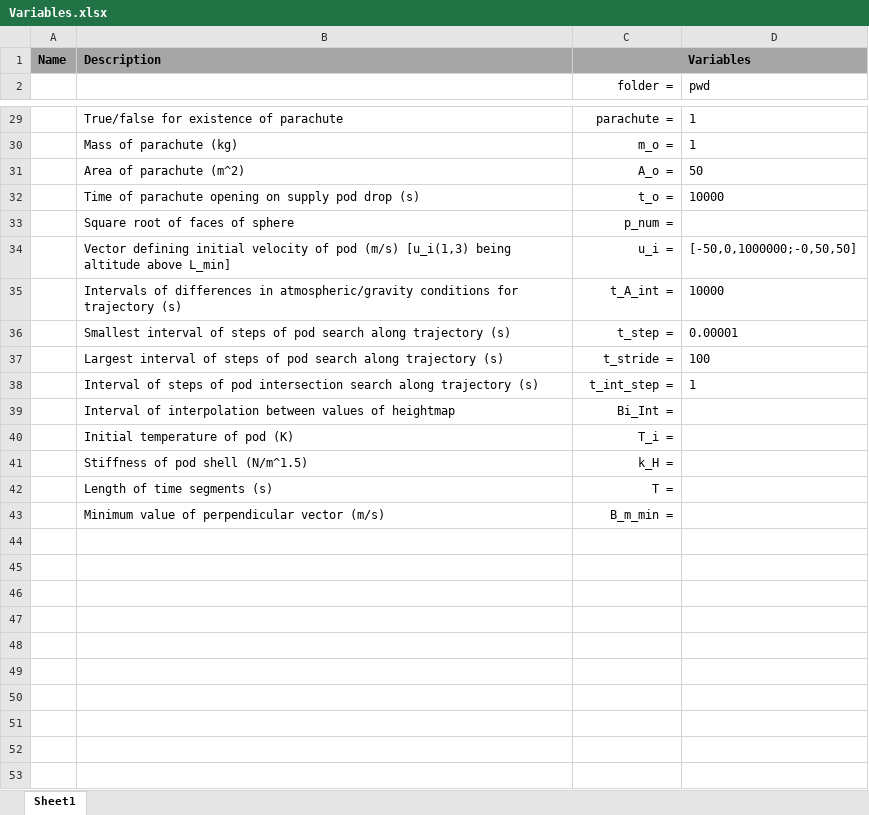
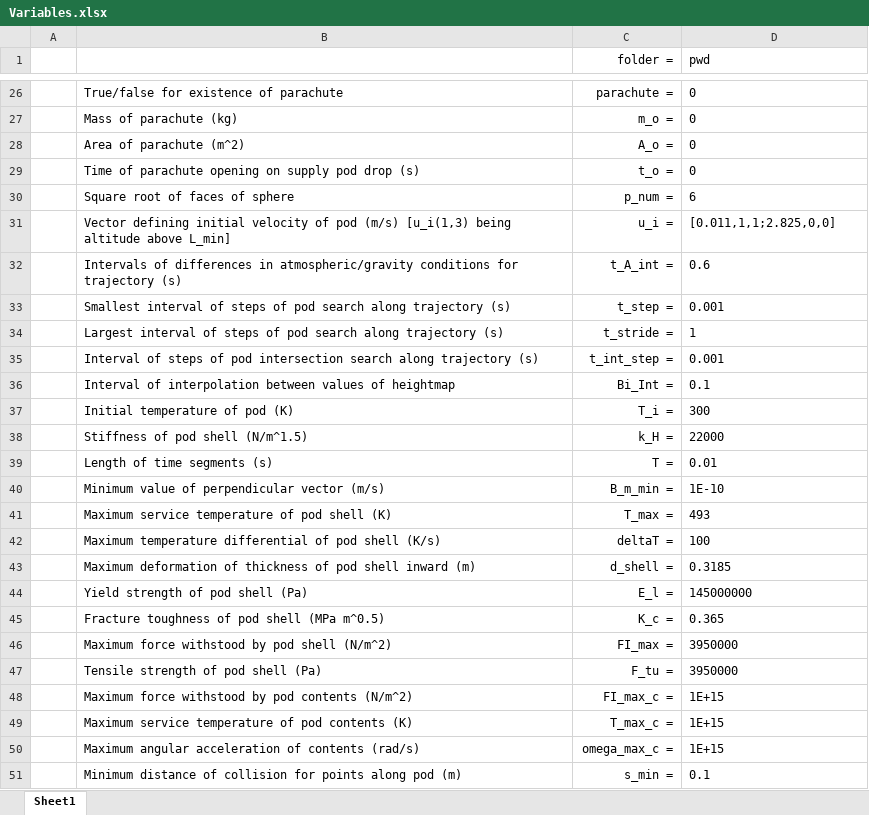
Before and after one commit to joshuaange/IRIS, an Excel workbook: Variables.xlsx, sheet Sheet1, drawn as a sheet; only a part is shown, gaps mark what is left out; values as stored, in another font and other column widths than the file's, no borders; removed rows and columns are numbered as before the commit, all else as after; the diff covers the shown part only; the diff names each change by its address in the sheet, - before the commit and + after, or states it on an @@ line.

Commit message:
Minor changes, new variables, bugfixing

```diff
--- a/Variables.xlsx (sheet Sheet1)
+++ b/Variables.xlsx (sheet Sheet1)
-row 1: Name | Description | Variables
-D26:D27 (pwd): 1
+D26:D27 (pwd): 0
-D28 (pwd): 50
+D28 (pwd): 0
-D29 (pwd): 10000
+D29 (pwd): 0
-D30 (pwd): (empty)
+D30 (pwd): 6
-D31 (pwd): [-50,0,1000000;-0,50,50]
+D31 (pwd): [0.011,1,1;2.825,0,0]
-D32 (pwd): 10000
+D32 (pwd): 0.6
-D33 (pwd): 0.00001
+D33 (pwd): 0.001
-D34 (pwd): 100
+D34 (pwd): 1
-D35 (pwd): 1
+D35 (pwd): 0.001
-D36 (pwd): (empty)
+D36 (pwd): 0.1
-D37 (pwd): (empty)
+D37 (pwd): 300
-D38 (pwd): (empty)
+D38 (pwd): 22000
-D39 (pwd): (empty)
+D39 (pwd): 0.01
-D40 (pwd): (empty)
+D40 (pwd): 1E-10
+row 41:  | Maximum service temperature of pod shell (K) | T_max = | 493
+row 42:  | Maximum temperature differential of pod shell (K/s) | deltaT = | 100
+row 43:  | Maximum deformation of thickness of pod shell inward (m) | d_shell = | 0.3185
+row 44:  | Yield strength of pod shell (Pa) | E_l = | 145000000
+row 45:  | Fracture toughness of pod shell (MPa m^0.5) | K_c = | 0.365
+row 46:  | Maximum force withstood by pod shell (N/m^2) | FI_max = | 3950000
+row 47:  | Tensile strength of pod shell (Pa) | F_tu = | 3950000
+row 48:  | Maximum force withstood by pod contents (N/m^2) | FI_max_c = | 1E+15
+row 49:  | Maximum service temperature of pod contents (K) | T_max_c = | 1E+15
+row 50:  | Maximum angular acceleration of contents (rad/s) | omega_max_c = | 1E+15
+row 51:  | Minimum distance of collision for points along pod (m) | s_min = | 0.1
```
Also changed, not shown: 9 added rows, 3 removed rows and 25 edited cells elsewhere in this sheet, 6 other files.
